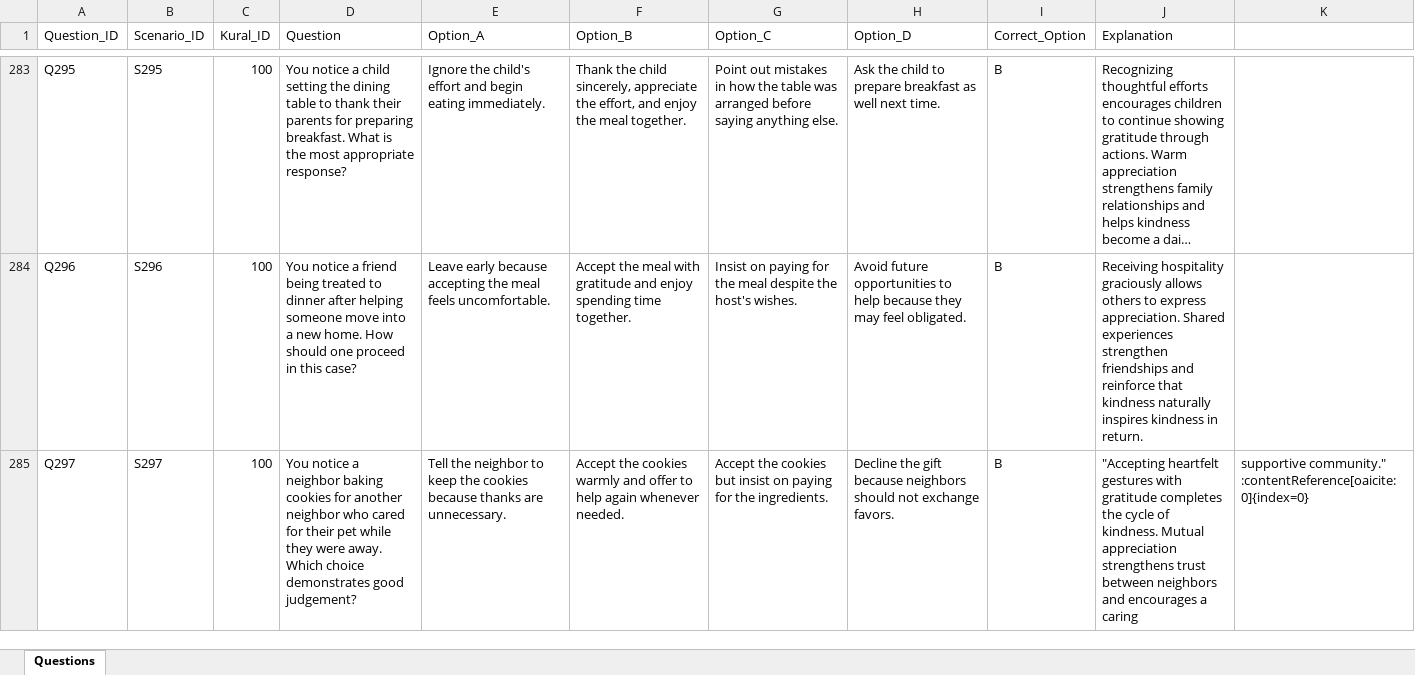
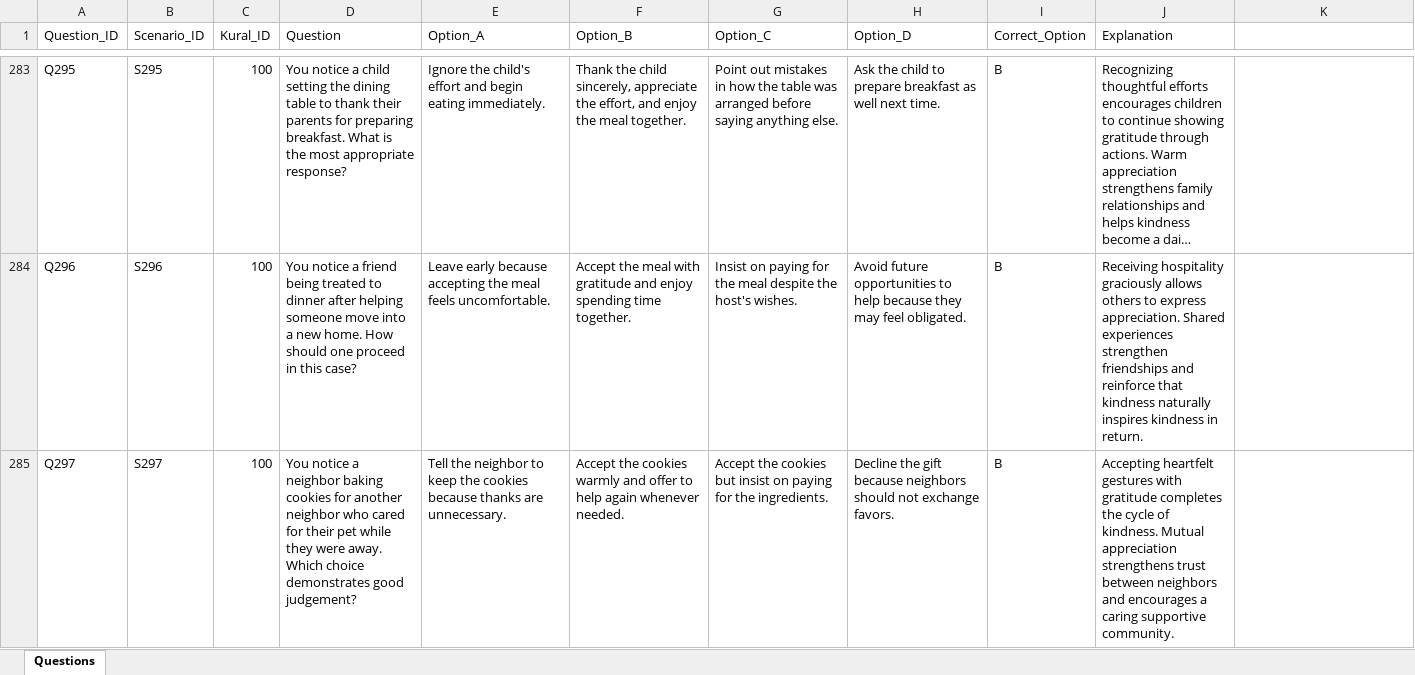
Before and after one commit to SethupathyRajan/thirukkural_vlm, an Excel workbook: dataset/questions.xlsx, sheet Questions, drawn as a sheet; only a part is shown, gaps mark what is left out; long unchanged cells end in …; values as stored, in another font and other column widths than the file's, no borders; the diff names each change by its address in the sheet, - before the commit and + after, or states it on an @@ line.

Commit message:
chore(dataset): final data auditing and validation check for mispells and irrelevant data in the knowlegde base

```diff
--- a/dataset/questions.xlsx (sheet Questions)
+++ b/dataset/questions.xlsx (sheet Questions)
-J285 (Explanation): "Accepting heartfelt gestures with gratitude completes the cycle of kindness. Mutual appreciation strengthens trust between neighbors and encourages a caring
+J285 (Explanation): Accepting heartfelt gestures with gratitude completes the cycle of kindness. Mutual appreciation strengthens trust between neighbors and encourages a caring supportive community.
-K285: supportive community." :contentReference[oaicite:0]{index=0}
+K285: (empty)
```
